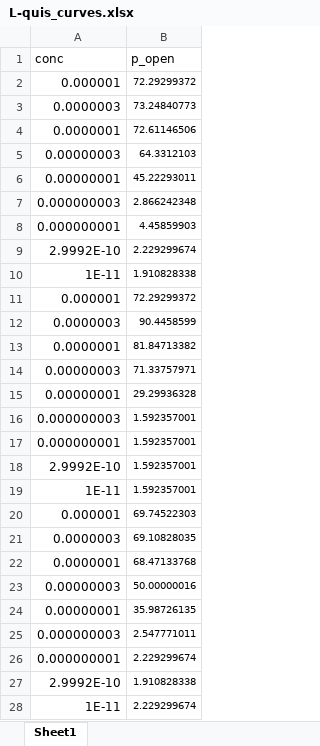
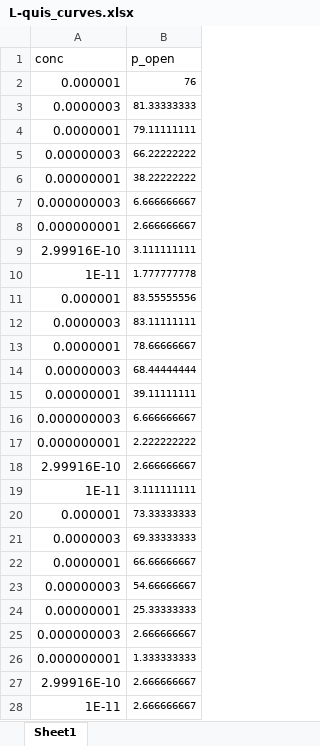
Before and after one commit to wanghaoqing/mglur5_MWC, an Excel workbook: L-quis_curves.xlsx, sheet Sheet1, drawn as a sheet; only a part is shown; values as stored, in another font and other column widths than the file's, no borders; removed rows and columns are numbered as before the commit, all else as after; the diff covers the shown part only; the diff names each change by its address in the sheet, - before the commit and + after, or states it on an @@ line.

```diff
--- a/L-quis_curves.xlsx (sheet Sheet1)
+++ b/L-quis_curves.xlsx (sheet Sheet1)
-B2 (p_open): 72.29299372
+B2 (p_open): 76
-B3 (p_open): 73.24840773
+B3 (p_open): 81.33333333
-B4 (p_open): 72.61146506
+B4 (p_open): 79.11111111
-B5 (p_open): 64.3312103
+B5 (p_open): 66.22222222
-B6 (p_open): 45.22293011
+B6 (p_open): 38.22222222
-B7 (p_open): 2.866242348
+B7 (p_open): 6.666666667
-B8 (p_open): 4.45859903
+B8 (p_open): 2.666666667
-row 9: 2.9992E-10 | 2.229299674
+row 9: 2.99916E-10 | 3.111111111
-B10 (p_open): 1.910828338
+B10 (p_open): 1.777777778
-B11 (p_open): 72.29299372
+B11 (p_open): 83.55555556
-B12 (p_open): 90.4458599
+B12 (p_open): 83.11111111
-B13 (p_open): 81.84713382
+B13 (p_open): 78.66666667
-B14 (p_open): 71.33757971
+B14 (p_open): 68.44444444
-B15 (p_open): 29.29936328
+B15 (p_open): 39.11111111
-B16 (p_open): 1.592357001
+B16 (p_open): 6.666666667
-B17 (p_open): 1.592357001
+B17 (p_open): 2.222222222
-row 18: 2.9992E-10 | 1.592357001
+row 18: 2.99916E-10 | 2.666666667
-B19 (p_open): 1.592357001
+B19 (p_open): 3.111111111
-B20 (p_open): 69.74522303
+B20 (p_open): 73.33333333
-B21 (p_open): 69.10828035
+B21 (p_open): 69.33333333
-B22 (p_open): 68.47133768
+B22 (p_open): 66.66666667
-B23 (p_open): 50.00000016
+B23 (p_open): 54.66666667
-B24 (p_open): 35.98726135
+B24 (p_open): 25.33333333
-B25 (p_open): 2.547771011
+B25 (p_open): 2.666666667
-B26 (p_open): 2.229299674
+B26 (p_open): 1.333333333
-row 27: 2.9992E-10 | 1.910828338
+row 27: 2.99916E-10 | 2.666666667
-B28 (p_open): 2.229299674
+B28 (p_open): 2.666666667
```
Also changed, not shown: 10 added rows, 1 removed row and 8 edited cells elsewhere in this sheet, 8 other files.
